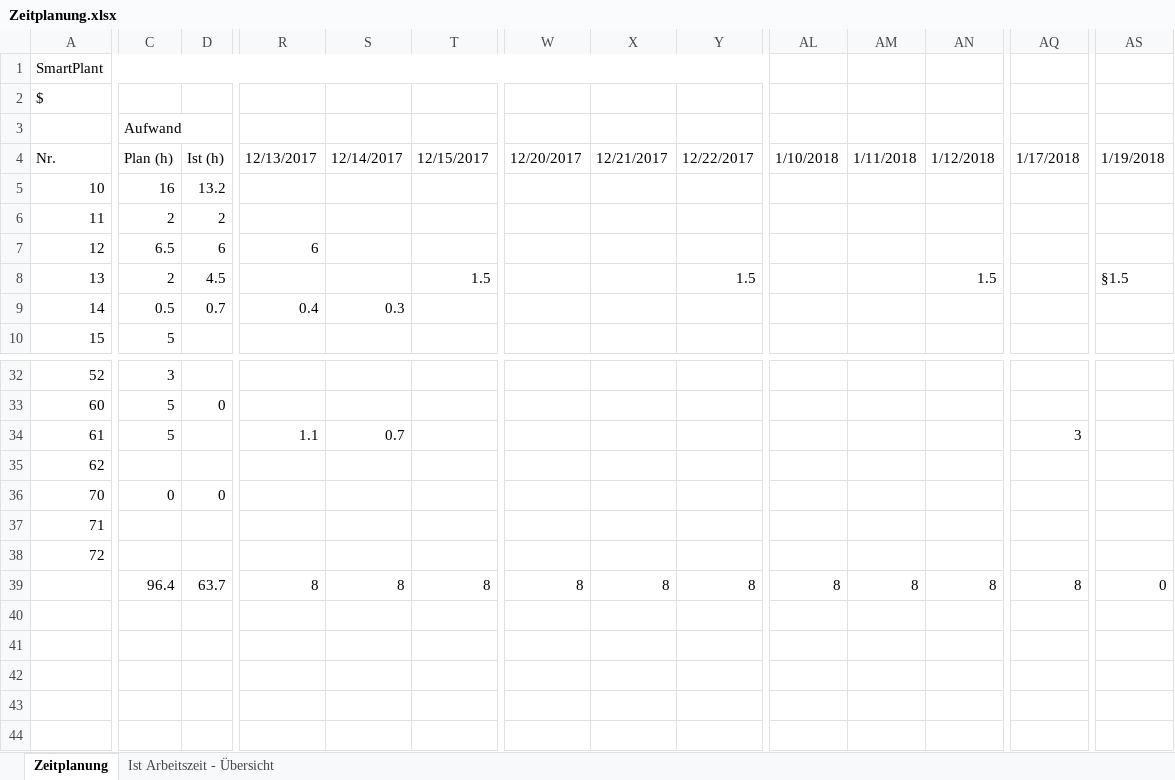
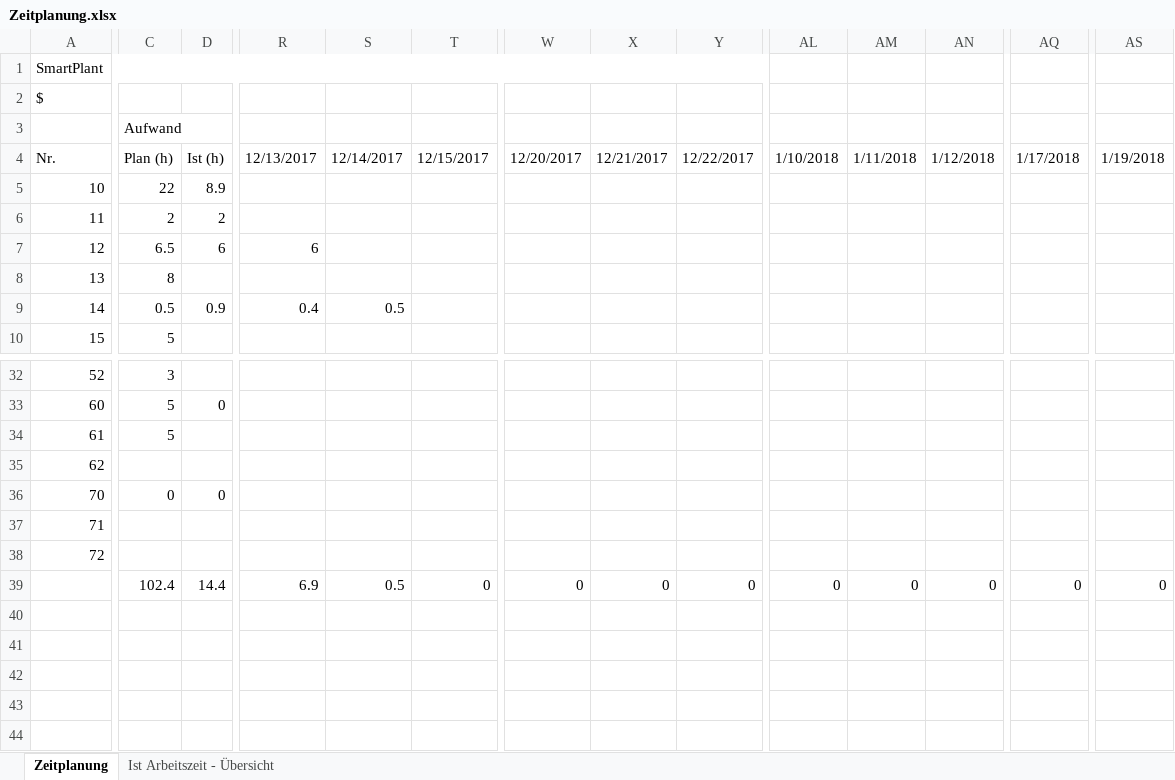
Before and after one commit to MIGHTYFROGGOD/Projekt-SmartPlant, an Excel workbook: Documents/Zeitplanung.xlsx, sheet Zeitplanung, drawn as a sheet; only a part is shown, gaps mark what is left out; values as stored, in another font and other column widths than the file's, no cell formats; rows hold the shown columns only; the diff covers the shown part only; the diff names each change by its address in the sheet, - before the commit and + after, or states it on an @@ line.

Commit message:
Updated Document Projekt ICT-BZ Updated Zeitplan

```diff
--- a/Documents/Zeitplanung.xlsx (sheet Zeitplanung)
+++ b/Documents/Zeitplanung.xlsx (sheet Zeitplanung)
-C5 (Aufwand): 16
+C5 (Aufwand): 22
-D5: 13.2
+D5: 8.9
-C8 (Aufwand): 2
+C8 (Aufwand): 8
-D8: 4.5
+D8: (empty)
-T8: 1.5
+T8: (empty)
-Y8: 1.5
+Y8: (empty)
-AN8: 1.5
+AN8: (empty)
-AS8: §1.5
+AS8: (empty)
-D9: 0.7
+D9: 0.9
-S9: 0.3
+S9: 0.5
-R34: 1.1
+R34: (empty)
-S34: 0.7
+S34: (empty)
-AQ34: 3
+AQ34: (empty)
-C39 (Aufwand): 96.4
+C39 (Aufwand): 102.4
-D39: 63.7
+D39: 14.4
-R39: 8
+R39: 6.9
-S39: 8
+S39: 0.5
-T39: 8
+T39: 0
-W39: 8
+W39: 0
-X39: 8
+X39: 0
-Y39: 8
+Y39: 0
-AL39: 8
+AL39: 0
-AM39: 8
+AM39: 0
-AN39: 8
+AN39: 0
-AQ39: 8
+AQ39: 0
+row 43: (empty)
```
Also changed, not shown: 38 edited cells and merged cells elsewhere in this sheet, sheet Ist Arbeitszeit - Übersicht, cell formats, charts or pictures, 2 other files.
